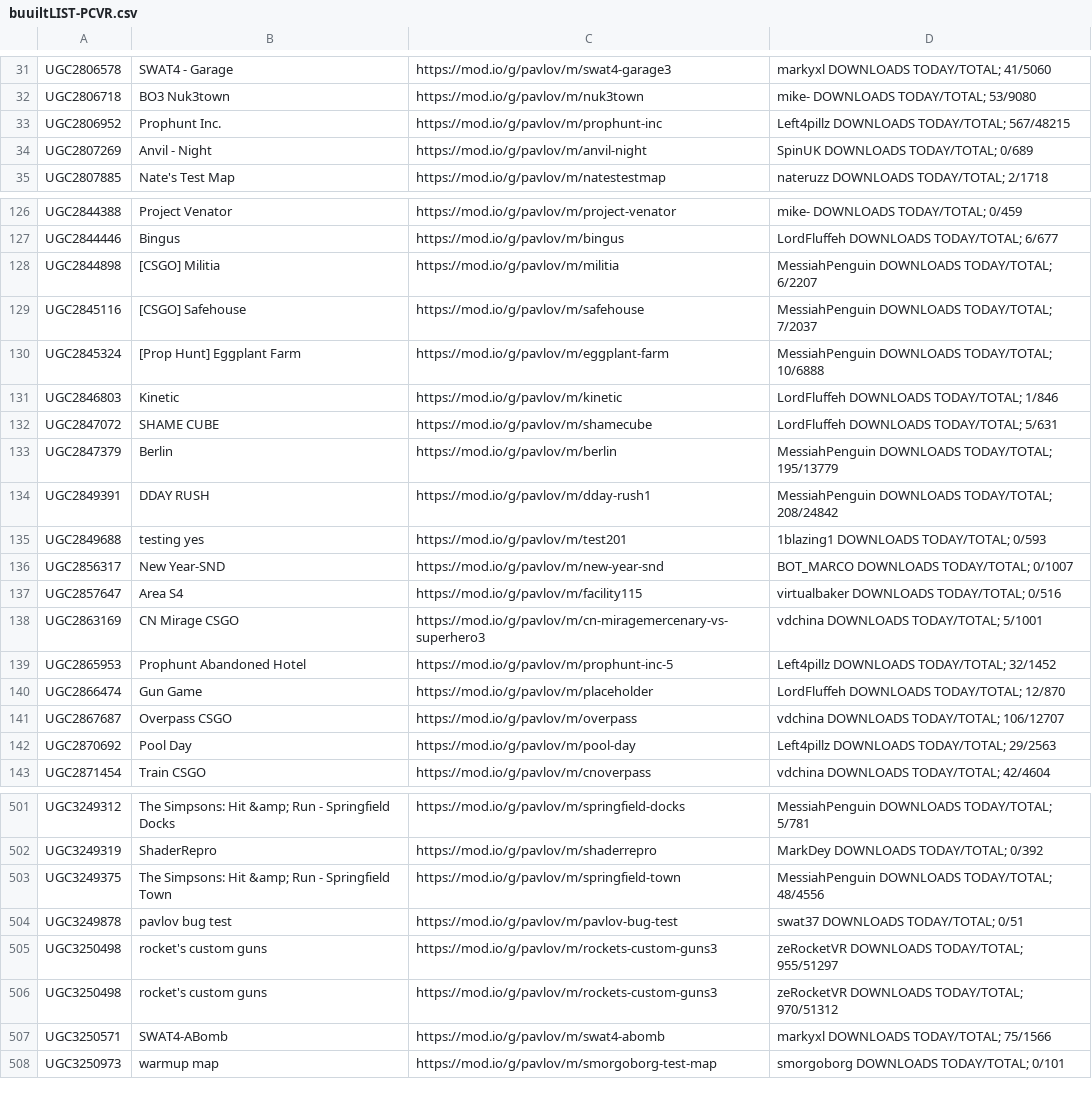
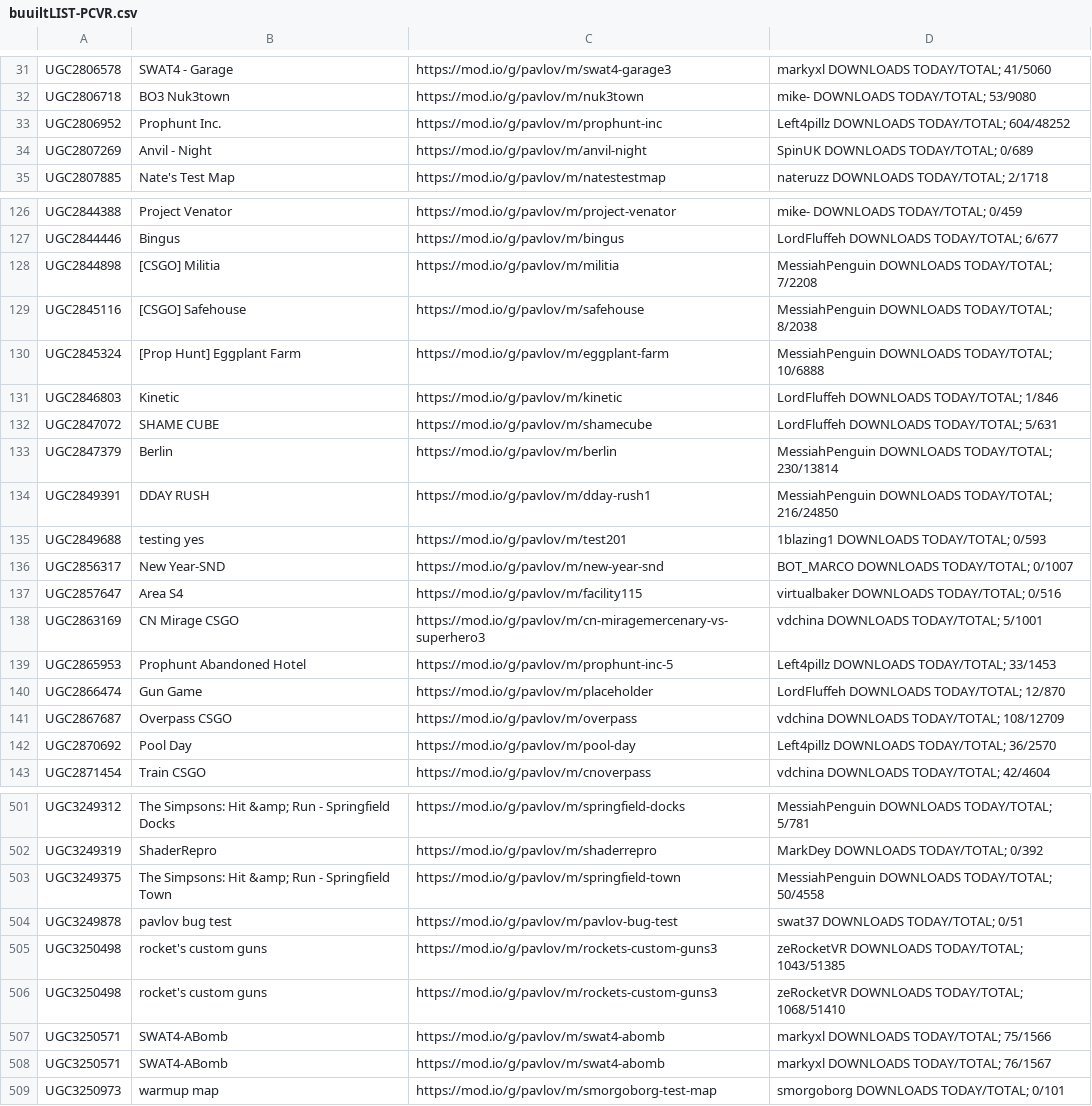
Before and after one commit to JTWP-org/Pavlov-VR-mapids, a CSV file: buuiltLIST-PCVR.csv, drawn as a sheet; only a part is shown, gaps mark what is left out; the diff covers the shown part only.

```diff
--- a/buuiltLIST-PCVR.csv
+++ b/buuiltLIST-PCVR.csv
@@ -32,3 +32,3 @@
  UGC2806718, BO3 Nuk3town,https://mod.io/g/pavlov/m/nuk3town, mike-   DOWNLOADS TODAY/TOTAL; 53/9080
- UGC2806952, Prophunt Inc.,https://mod.io/g/pavlov/m/prophunt-inc, Left4pillz   DOWNLOADS TODAY/TOTAL; 567/48215
+ UGC2806952, Prophunt Inc.,https://mod.io/g/pavlov/m/prophunt-inc, Left4pillz   DOWNLOADS TODAY/TOTAL; 604/48252
  UGC2807269, Anvil - Night,https://mod.io/g/pavlov/m/anvil-night, SpinUK   DOWNLOADS TODAY/TOTAL; 0/689
@@ -127,4 +127,4 @@
  UGC2844446, Bingus,https://mod.io/g/pavlov/m/bingus, LordFluffeh   DOWNLOADS TODAY/TOTAL; 6/677
- UGC2844898, [CSGO] Militia,https://mod.io/g/pavlov/m/militia, MessiahPenguin   DOWNLOADS TODAY/TOTAL; 6/2207
- UGC2845116, [CSGO] Safehouse,https://mod.io/g/pavlov/m/safehouse, MessiahPenguin   DOWNLOADS TODAY/TOTAL; 7/2037
+ UGC2844898, [CSGO] Militia,https://mod.io/g/pavlov/m/militia, MessiahPenguin   DOWNLOADS TODAY/TOTAL; 7/2208
+ UGC2845116, [CSGO] Safehouse,https://mod.io/g/pavlov/m/safehouse, MessiahPenguin   DOWNLOADS TODAY/TOTAL; 8/2038
  UGC2845324, [Prop Hunt] Eggplant Farm,https://mod.io/g/pavlov/m/eggplant-farm, MessiahPenguin   DOWNLOADS TODAY/TOTAL; 10/6888
@@ -132,4 +132,4 @@
  UGC2847072, SHAME CUBE,https://mod.io/g/pavlov/m/shamecube, LordFluffeh   DOWNLOADS TODAY/TOTAL; 5/631
- UGC2847379, Berlin,https://mod.io/g/pavlov/m/berlin, MessiahPenguin   DOWNLOADS TODAY/TOTAL; 195/13779
- UGC2849391, DDAY RUSH,https://mod.io/g/pavlov/m/dday-rush1, MessiahPenguin   DOWNLOADS TODAY/TOTAL; 208/24842
+ UGC2847379, Berlin,https://mod.io/g/pavlov/m/berlin, MessiahPenguin   DOWNLOADS TODAY/TOTAL; 230/13814
+ UGC2849391, DDAY RUSH,https://mod.io/g/pavlov/m/dday-rush1, MessiahPenguin   DOWNLOADS TODAY/TOTAL; 216/24850
  UGC2849688, testing yes,https://mod.io/g/pavlov/m/test201, 1blazing1   DOWNLOADS TODAY/TOTAL; 0/593
@@ -138,6 +138,6 @@
  UGC2863169, CN Mirage CSGO,https://mod.io/g/pavlov/m/cn-miragemercenary-vs-superhero3, vdchina   DOWNLOADS TODAY/TOTAL; 5/1001
- UGC2865953, Prophunt Abandoned Hotel,https://mod.io/g/pavlov/m/prophunt-inc-5, Left4pillz   DOWNLOADS TODAY/TOTAL; 32/1452
+ UGC2865953, Prophunt Abandoned Hotel,https://mod.io/g/pavlov/m/prophunt-inc-5, Left4pillz   DOWNLOADS TODAY/TOTAL; 33/1453
  UGC2866474, Gun Game,https://mod.io/g/pavlov/m/placeholder, LordFluffeh   DOWNLOADS TODAY/TOTAL; 12/870
- UGC2867687, Overpass CSGO,https://mod.io/g/pavlov/m/overpass, vdchina   DOWNLOADS TODAY/TOTAL; 106/12707
- UGC2870692, Pool Day,https://mod.io/g/pavlov/m/pool-day, Left4pillz   DOWNLOADS TODAY/TOTAL; 29/2563
+ UGC2867687, Overpass CSGO,https://mod.io/g/pavlov/m/overpass, vdchina   DOWNLOADS TODAY/TOTAL; 108/12709
+ UGC2870692, Pool Day,https://mod.io/g/pavlov/m/pool-day, Left4pillz   DOWNLOADS TODAY/TOTAL; 36/2570
  UGC2871454, Train CSGO,https://mod.io/g/pavlov/m/cnoverpass, vdchina   DOWNLOADS TODAY/TOTAL; 42/4604
@@ -502,7 +502,8 @@
  UGC3249319, ShaderRepro,https://mod.io/g/pavlov/m/shaderrepro, MarkDey   DOWNLOADS TODAY/TOTAL; 0/392
- UGC3249375, The Simpsons: Hit &amp; Run - Springfield Town,https://mod.io/g/pavlov/m/springfield-town, MessiahPenguin   DOWNLOADS TODAY/TOTAL; 48/4556
+ UGC3249375, The Simpsons: Hit &amp; Run - Springfield Town,https://mod.io/g/pavlov/m/springfield-town, MessiahPenguin   DOWNLOADS TODAY/TOTAL; 50/4558
  UGC3249878, pavlov bug test,https://mod.io/g/pavlov/m/pavlov-bug-test, swat37   DOWNLOADS TODAY/TOTAL; 0/51
- UGC3250498, rocket's custom guns,https://mod.io/g/pavlov/m/rockets-custom-guns3, zeRocketVR   DOWNLOADS TODAY/TOTAL; 955/51297
- UGC3250498, rocket's custom guns,https://mod.io/g/pavlov/m/rockets-custom-guns3, zeRocketVR   DOWNLOADS TODAY/TOTAL; 970/51312
+ UGC3250498, rocket's custom guns,https://mod.io/g/pavlov/m/rockets-custom-guns3, zeRocketVR   DOWNLOADS TODAY/TOTAL; 1043/51385
+ UGC3250498, rocket's custom guns,https://mod.io/g/pavlov/m/rockets-custom-guns3, zeRocketVR   DOWNLOADS TODAY/TOTAL; 1068/51410
  UGC3250571, SWAT4-ABomb,https://mod.io/g/pavlov/m/swat4-abomb, markyxl   DOWNLOADS TODAY/TOTAL; 75/1566
+ UGC3250571, SWAT4-ABomb,https://mod.io/g/pavlov/m/swat4-abomb, markyxl   DOWNLOADS TODAY/TOTAL; 76/1567
  UGC3250973, warmup map,https://mod.io/g/pavlov/m/smorgoborg-test-map, smorgoborg   DOWNLOADS TODAY/TOTAL; 0/101
```
Also changed, not shown: 2 added rows, 3 removed rows and 81 edited cells elsewhere in this file.
